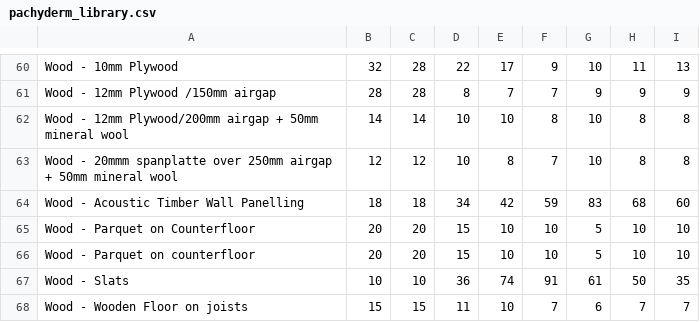
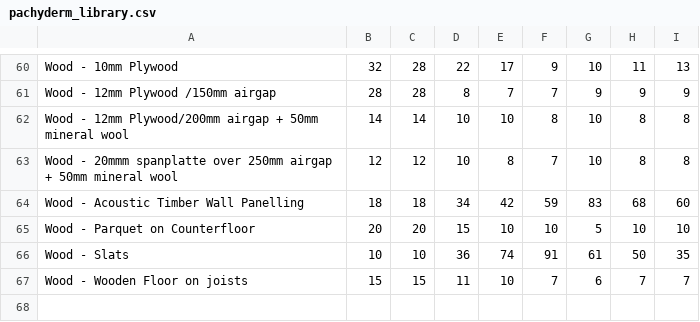
Before and after one commit to jonashaldemann/jh_random, a CSV file: pachyderm_library/pachyderm_library.csv, drawn as a sheet; only a part is shown, gaps mark what is left out; the diff names each change by its address in the sheet, - before the commit and + after, or states it on an @@ line.

Commit message:
pachyderm library corrections

```diff
--- a/pachyderm_library/pachyderm_library.csv
+++ b/pachyderm_library/pachyderm_library.csv
-row 66: Wood - Parquet on counterfloor | 20 | 20 | 15 | 10 | 10 | 5 | 10 | 10
```
Also changed, not shown: 2 other files.
